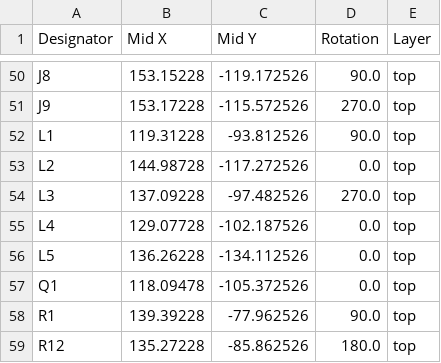
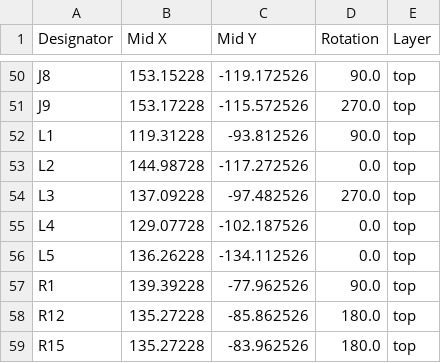
Before and after one commit to absmach/s0, a CSV file: modules/s0-base-board/production/positions.csv, drawn as a sheet; only a part is shown, gaps mark what is left out; the shorter side is filled out with more unchanged rows; the diff names each change by its address in the sheet, - before the commit and + after, or states it on an @@ line.

```diff
--- a/modules/s0-base-board/production/positions.csv
+++ b/modules/s0-base-board/production/positions.csv
-row 57: Q1 | 118.09478 | -105.372526 | 0.0 | top
```
Also changed, not shown: modules/s0-base-board/production/bom.csv, modules/s0-base-board/production/designators.csv, 8 other files.
